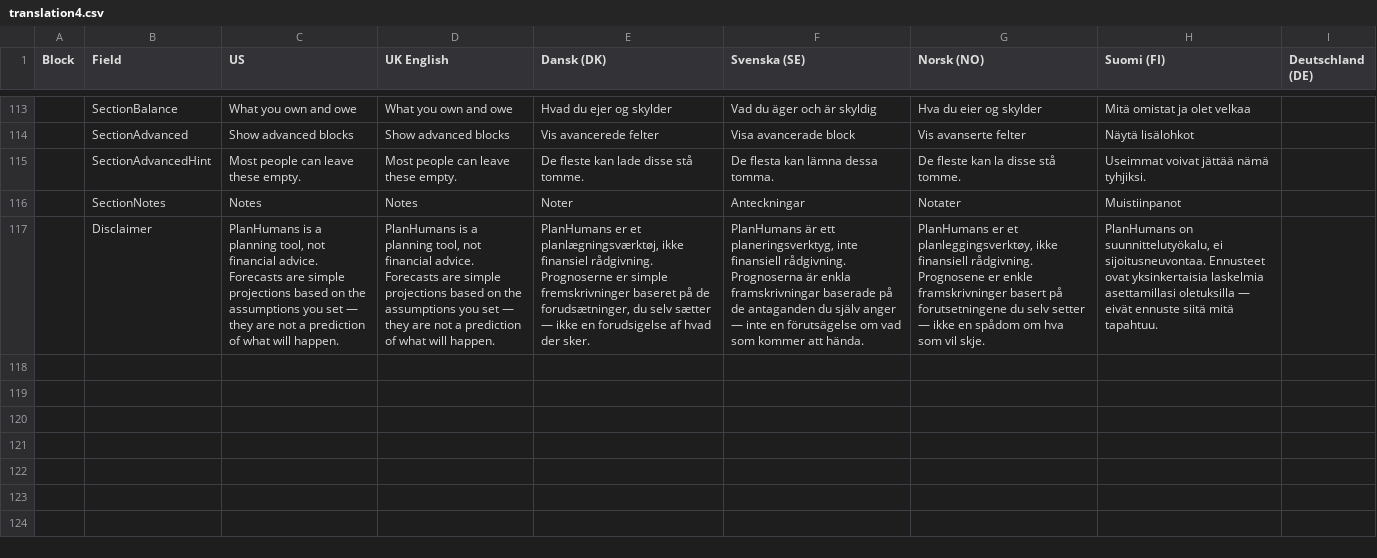
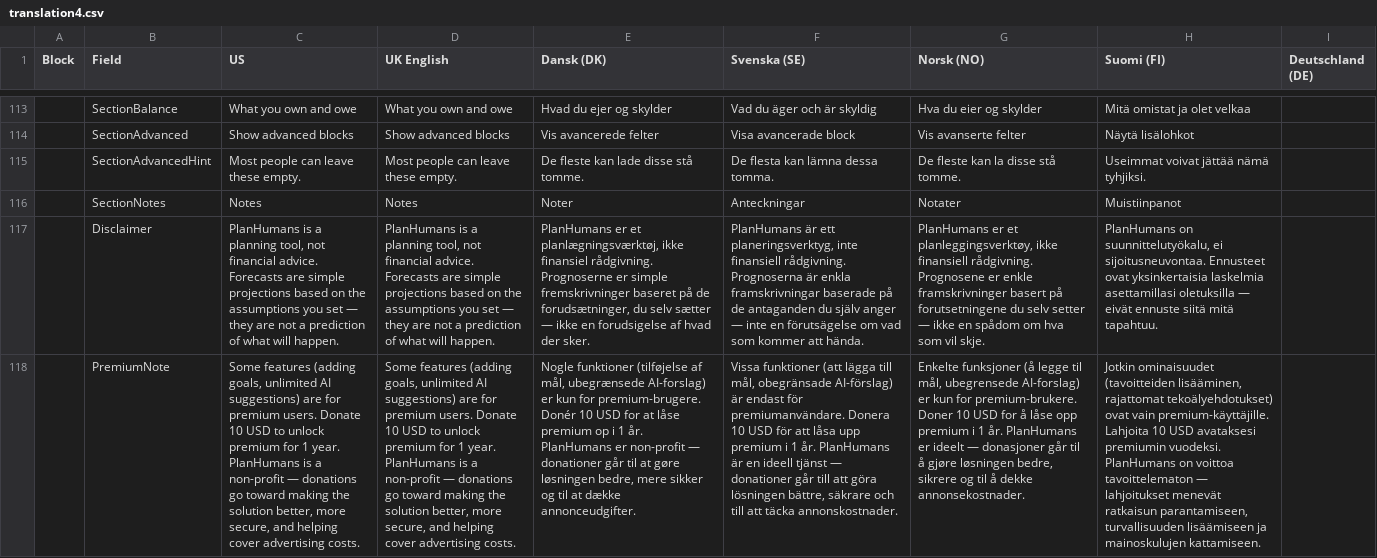
Before and after one commit to hmoslund/planhuman, a CSV file: translation4.csv, drawn as a sheet; only a part is shown, gaps mark what is left out; the diff names each change by its address in the sheet, - before the commit and + after, or states it on an @@ line.

Commit message:
premium user

```diff
--- a/translation4.csv
+++ b/translation4.csv
+row 118:  | PremiumNote | Some features (adding goals, unlimited AI suggestions) are for premium users. Donate 10 USD to unlock premium for 1 year. PlanHumans is a non-profit — donations go toward making the solution better, more secure, and helping cover advertising costs. | Some features (adding goals, unlimited AI suggestions) are for premium users. Donate 10 USD to unlock premium for 1 year. PlanHumans is a non-profit — donations go toward making the solution better, more secure, and helping cover advertising costs. | Nogle funktioner (tilføjelse af mål, ubegrænsede AI-forslag) er kun for premium-brugere. Donér 10 USD for at låse premium op i 1 år. PlanHumans er non-profit — donationer går til at gøre løsningen bedre, mere sikker og til at dække annonceudgifter. | Vissa funktioner (att lägga till mål, obegränsade AI-förslag) är endast för premiumanvändare. Donera 10 USD för att låsa upp premium i 1 år. PlanHumans är en ideell tjänst — donationer går till att göra lösningen bättre, säkrare och till att täcka annonskostnader. | Enkelte funksjoner (å legge til mål, ubegrensede AI-forslag) er kun for premium-brukere. Doner 10 USD for å låse opp premium i 1 år. PlanHumans er ideelt — donasjoner går til å gjøre løsningen bedre, sikrere og til å dekke annonsekostnader. | Jotkin ominaisuudet (tavoitteiden lisääminen, rajattomat tekoälyehdotukset) ovat vain premium-käyttäjille. Lahjoita 10 USD avataksesi premiumin vuodeksi. PlanHumans on voittoa tavoittelematon — lahjoitukset menevät ratkaisun parantamiseen, turvallisuuden lisäämiseen ja mainoskulujen kattamiseen.
```
Also changed, not shown: 12 other files.
